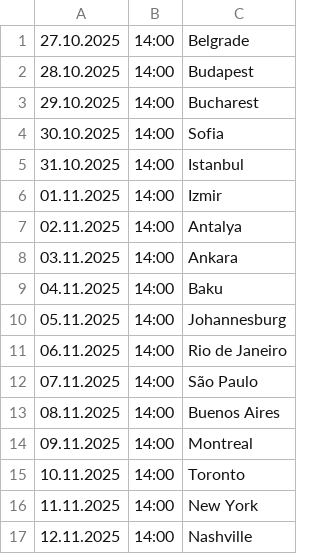
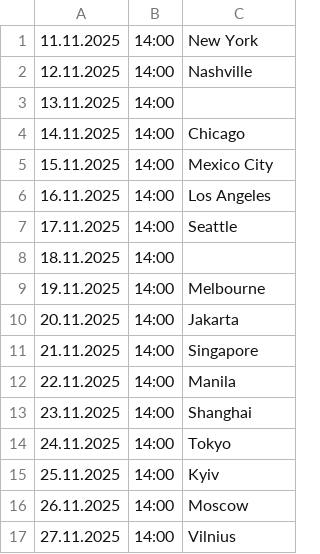
Before and after one commit to cmrdnz/rob, a CSV file: Rob14.csv, drawn as a sheet; only a part is shown; the shorter side is filled out with more unchanged rows.

Commit message:
Update Rob14.csv

```diff
--- a/Rob14.csv
+++ b/Rob14.csv
@@ -1,16 +1 @@
-27.10.2025,14:00,Belgrade
-28.10.2025,14:00,Budapest
-29.10.2025,14:00,Bucharest
-30.10.2025,14:00,Sofia
-31.10.2025,14:00,Istanbul
-01.11.2025,14:00,Izmir
-02.11.2025,14:00,Antalya
-03.11.2025,14:00,Ankara
-04.11.2025,14:00,Baku
-05.11.2025,14:00,Johannesburg
-06.11.2025,14:00,Rio de Janeiro
-07.11.2025,14:00,São Paulo
-08.11.2025,14:00,Buenos Aires
-09.11.2025,14:00,Montreal
-10.11.2025,14:00,Toronto
 11.11.2025,14:00,New York
```
